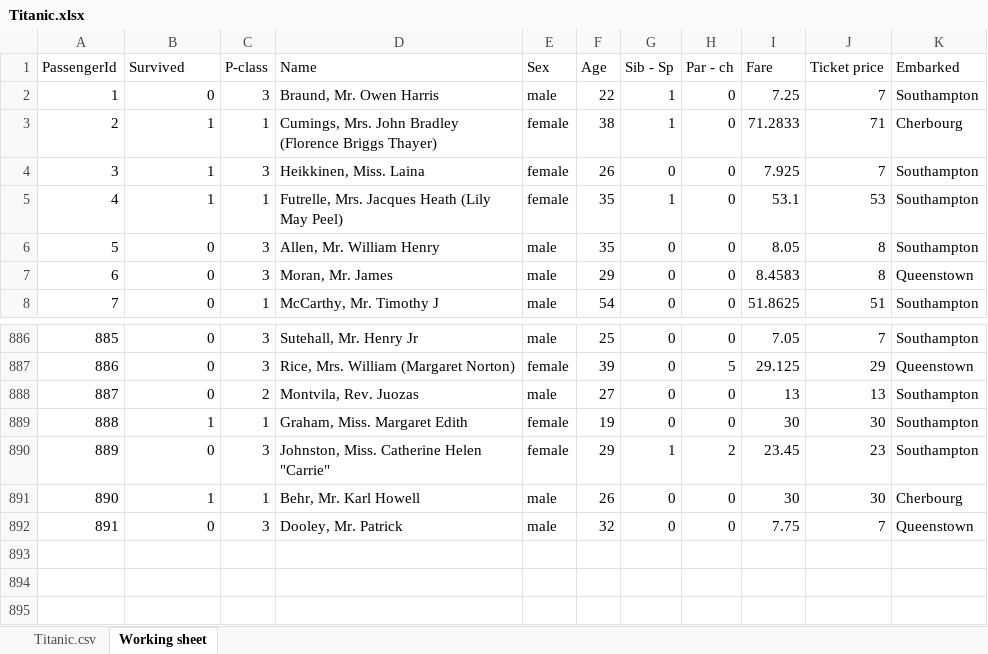
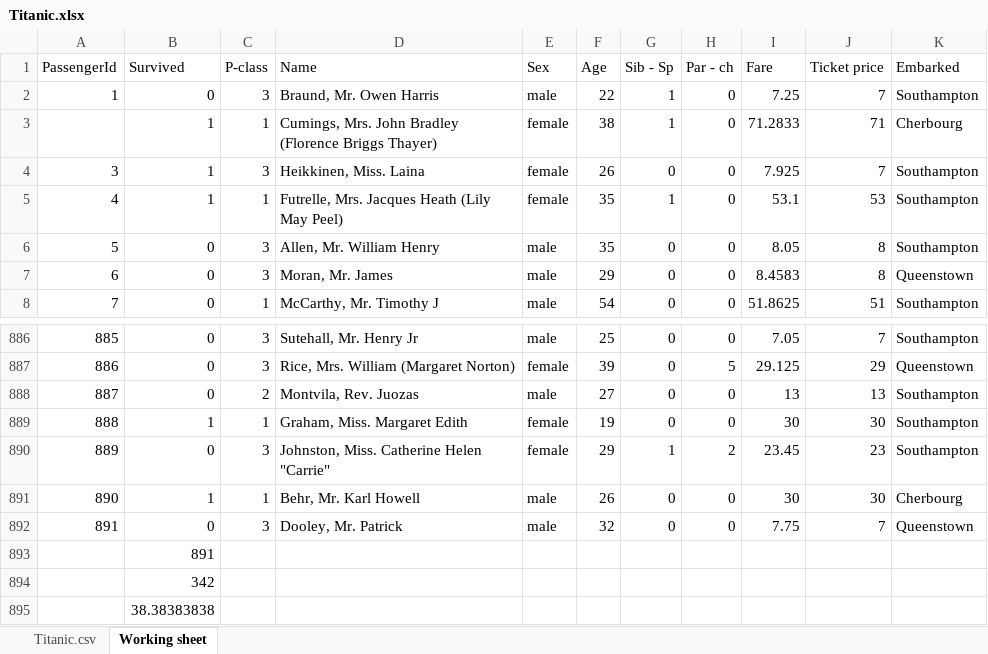
Before and after one commit to 15josh08/Excel-Project, an Excel workbook: Titanic.xlsx, sheet Working sheet, drawn as a sheet; only a part is shown, gaps mark what is left out; values as stored, in another font and other column widths than the file's, no borders; the diff names each change by its address in the sheet, - before the commit and + after, or states it on an @@ line.

Commit message:
Analysis - Calculated the survival rate of the passangers

```diff
--- a/Titanic.xlsx (sheet Working sheet)
+++ b/Titanic.xlsx (sheet Working sheet)
@@ column A (PassengerId) renumbered in row 3 @@
+row 893:  | 891
+row 894:  | 342
+row 895:  | 38.38383838
```
